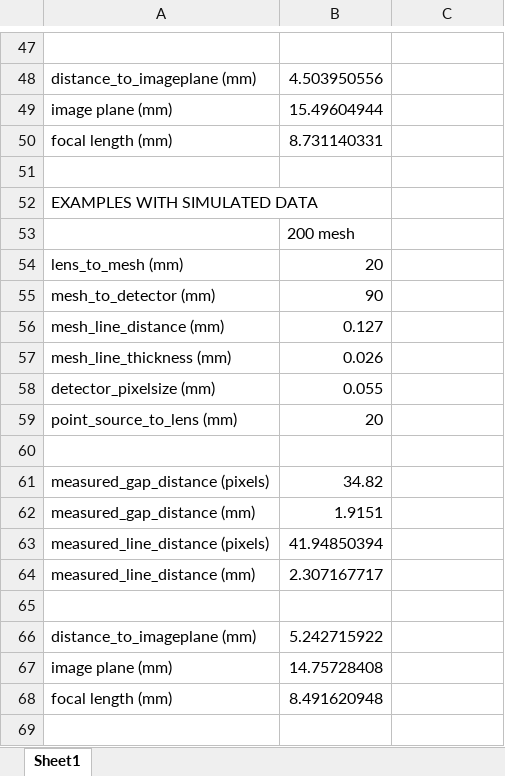
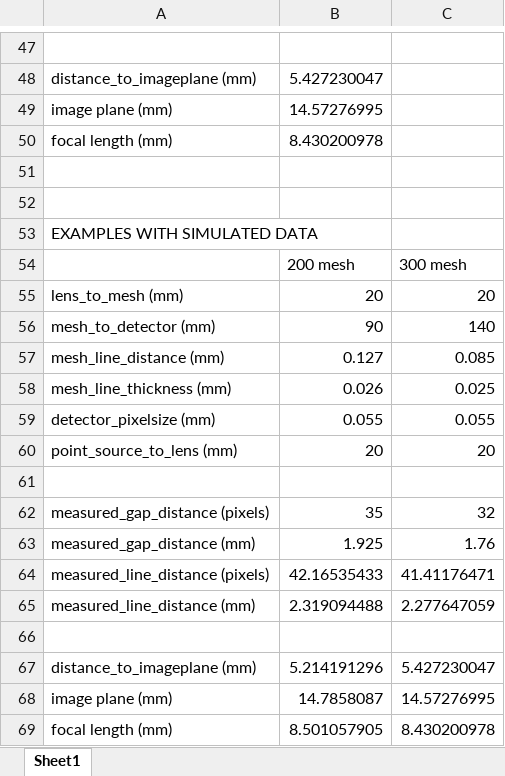
Before and after one commit to desdb6/Permanent_Magnet_Lens, an Excel workbook: mesh_shadowgraphs.xlsx, sheet Sheet1, drawn as a sheet; only a part is shown, gaps mark what is left out; values as stored, in another font and other column widths than the file's, no borders; removed rows and columns are numbered as before the commit, all else as after; the diff covers the shown part only; the diff names each change by its address in the sheet, - before the commit and + after, or states it on an @@ line.

```diff
--- a/mesh_shadowgraphs.xlsx (sheet Sheet1)
+++ b/mesh_shadowgraphs.xlsx (sheet Sheet1)
-B48: 4.503950556
+B48: 5.427230047
-B49: 15.49604944
+B49: 14.57276995
-B50: 8.731140331
+B50: 8.430200978
+row 51: (empty)
-C54: (empty)
+C54: 300 mesh
-C55: (empty)
+C55: 20
-C56: (empty)
+C56: 140
-C57: (empty)
+C57: 0.085
-C58: (empty)
+C58: 0.025
-row 58: detector_pixelsize (mm) | 0.055
+row 59: detector_pixelsize (mm) | 0.055 | 0.055
-C60: (empty)
+C60: 20
-B62: 34.82
+B62: 35
-C62: (empty)
+C62: 32
-B63: 1.9151
+B63: 1.925
-C63: (empty)
+C63: 1.76
-B64: 41.94850394
+B64: 42.16535433
-C64: (empty)
+C64: 41.41176471
-B65: 2.307167717
+B65: 2.319094488
-C65: (empty)
+C65: 2.277647059
-B67: 5.242715922
+B67: 5.214191296
-C67: (empty)
+C67: 5.427230047
-B68: 14.75728408
+B68: 14.7858087
-C68: (empty)
+C68: 14.57276995
-B69: 8.491620948
+B69: 8.501057905
-C69: (empty)
+C69: 8.430200978
```
Also changed, not shown: 23 edited cells elsewhere in this sheet.
